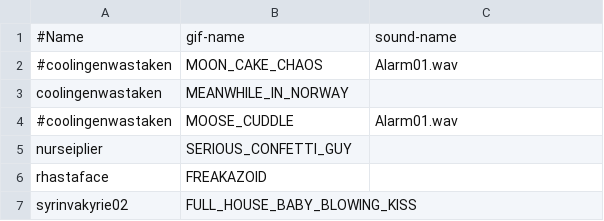
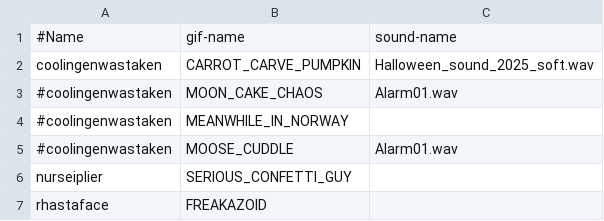
Before and after one commit to GlenRoger/Asynced_AlbotKeinstein, a CSV file: overlay_media/subs_greetings.csv, drawn as a sheet; only a part is shown; the shorter side is filled out with more unchanged rows.

```diff
--- a/overlay_media/subs_greetings.csv
+++ b/overlay_media/subs_greetings.csv
@@ -1,4 +1,5 @@
 #Name;gif-name;sound-name
+coolingenwastaken;CARROT_CARVE_PUMPKIN;Halloween_sound_2025_soft.wav
 #coolingenwastaken;MOON_CAKE_CHAOS;Alarm01.wav
-coolingenwastaken;MEANWHILE_IN_NORWAY;
+#coolingenwastaken;MEANWHILE_IN_NORWAY;
 #coolingenwastaken;MOOSE_CUDDLE;Alarm01.wav
```
Also changed, not shown: overlay_media/Gifs/known_gifs.csv, 14 other files.
